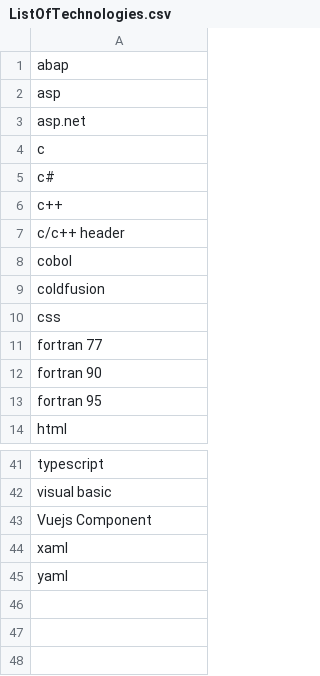
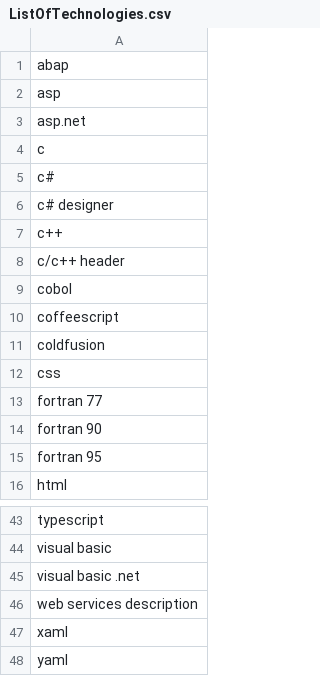
Before and after one commit to CAST-Extend/com.castsoftware.uc.oneclick, a CSV file: src/scripts/ListOfTechnologies.csv, drawn as a sheet; only a part is shown, gaps mark what is left out.

Commit message:
Update ListOfTechnologies.csv

```diff
--- a/src/scripts/ListOfTechnologies.csv
+++ b/src/scripts/ListOfTechnologies.csv
@@ -5,2 +5,3 @@ c
 c#
+c# designer
 c++
@@ -8,2 +9,3 @@ c/c++ header
 cobol
+coffeescript
 coldfusion
@@ -42,3 +44,4 @@ typescript
 visual basic
-Vuejs Component
+visual basic .net
+web services description
 xaml
```
